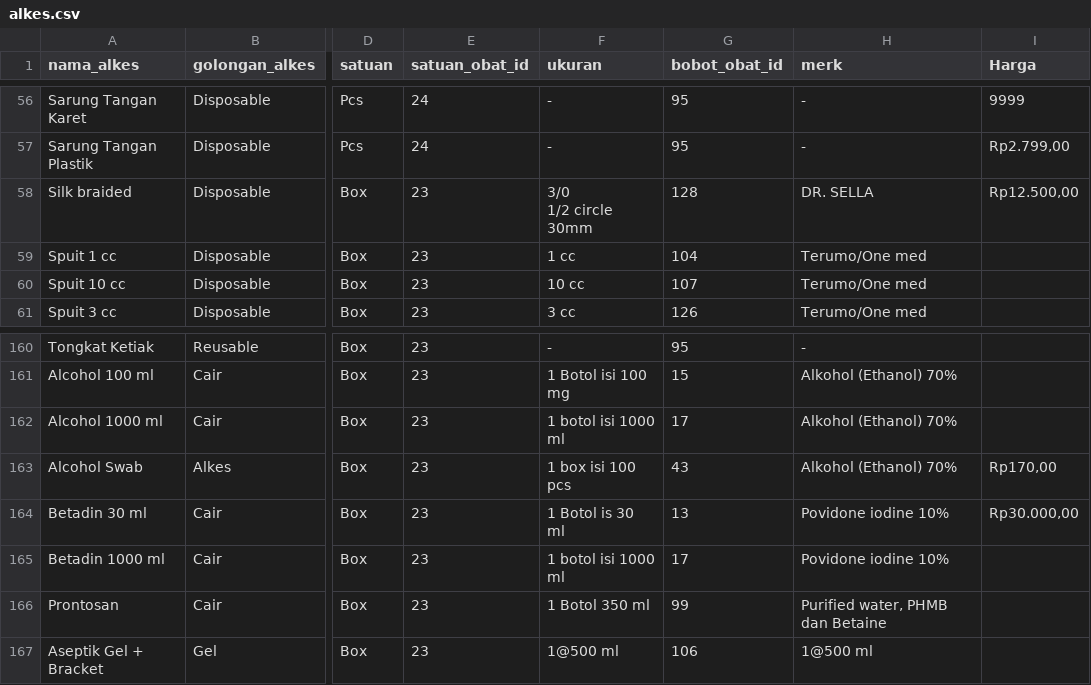
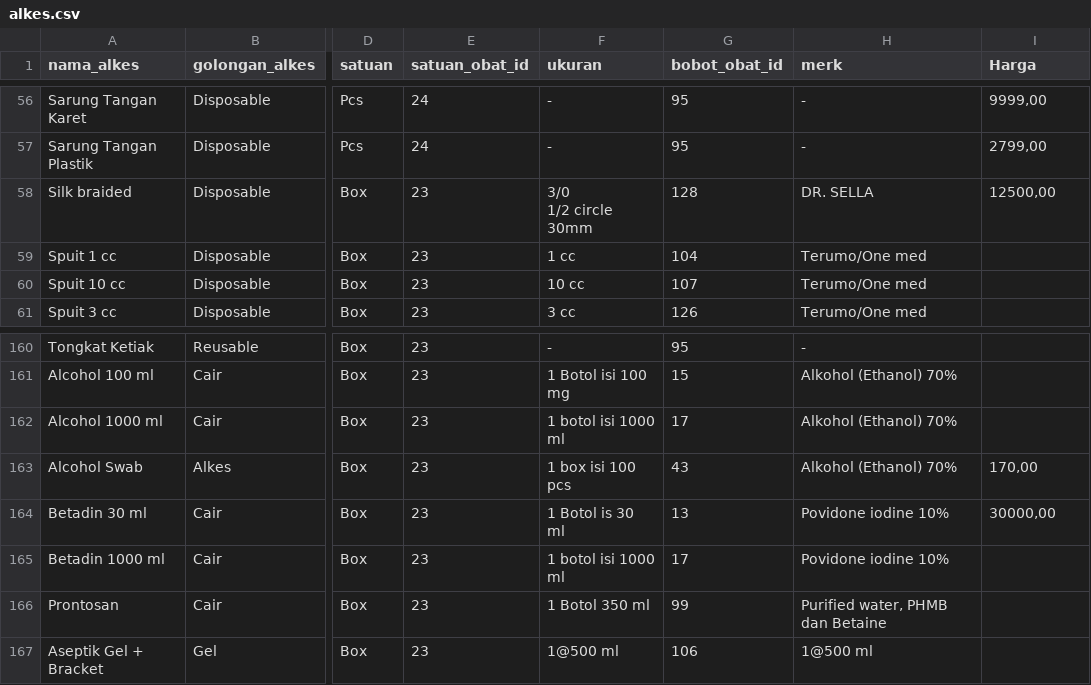
Before and after one commit to Debesocial/klinik-mip, a CSV file: database/data/alkes.csv, drawn as a sheet; only a part is shown, gaps mark what is left out; the diff covers the shown part only; the diff names each change by its address in the sheet, - before the commit and + after, or states it on an @@ line.

```diff
--- a/database/data/alkes.csv
+++ b/database/data/alkes.csv
-I56 (Harga): 9999
+I56 (Harga): 9999,00
-I57 (Harga): Rp2.799,00
+I57 (Harga): 2799,00
-I58 (Harga): Rp12.500,00
+I58 (Harga): 12500,00
-I163 (Harga): Rp170,00
+I163 (Harga): 170,00
-I164 (Harga): Rp30.000,00
+I164 (Harga): 30000,00
```
Also changed, not shown: 54 edited cells elsewhere in this file, database/data/obat.csv, 6 other files.
